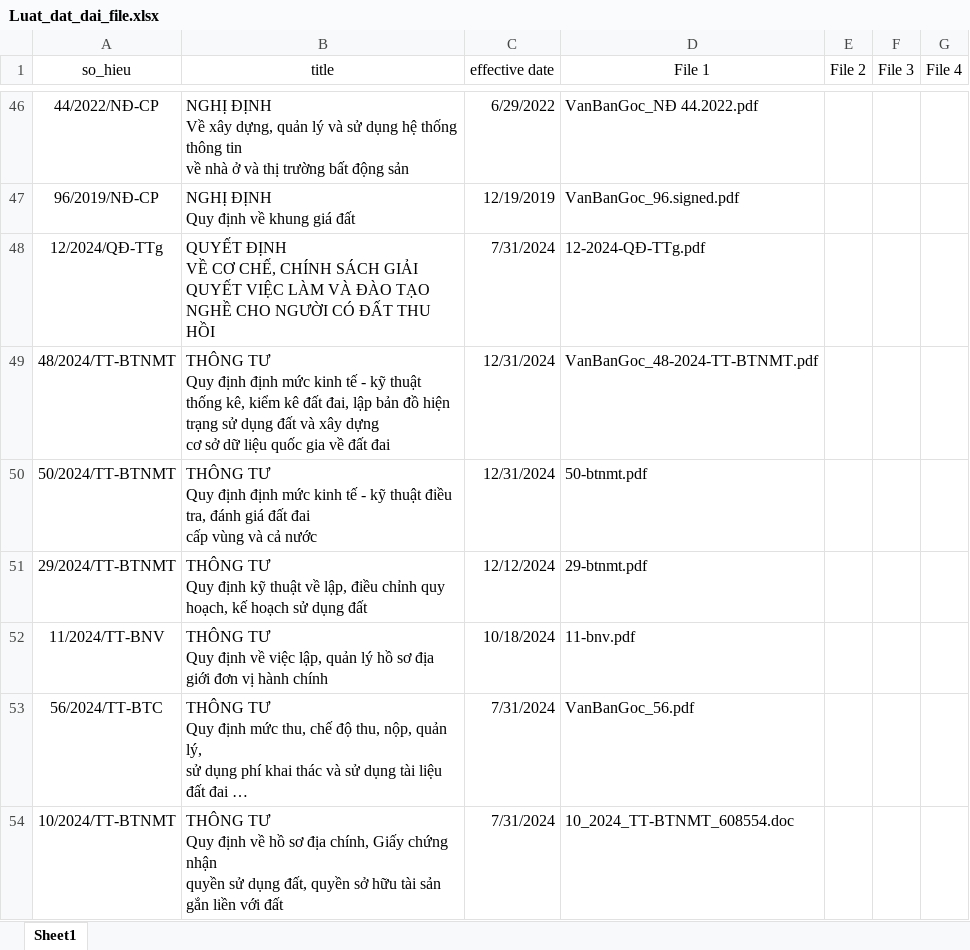
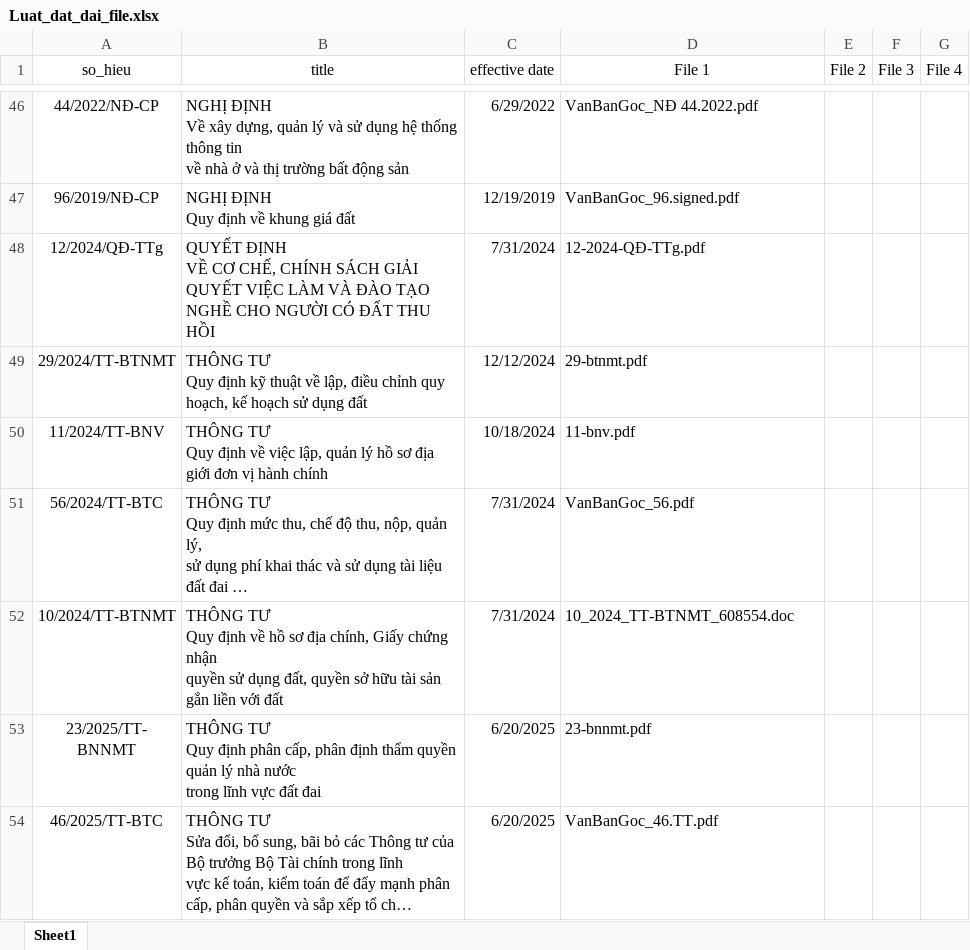
Before and after one commit to VoAnKhoi2005/LawAssistant, an Excel workbook: triplet_extraction/data/luat_dat_dai/Luat_dat_dai_file.xlsx, sheet Sheet1, drawn as a sheet; only a part is shown, gaps mark what is left out; the shorter side is filled out with more unchanged rows; long unchanged cells end in …; values as stored, in another font and other column widths than the file's, no borders; ↵ is a line break in a cell; the diff names each change by its address in the sheet, - before the commit and + after, or states it on an @@ line.

```diff
--- a/triplet_extraction/data/luat_dat_dai/Luat_dat_dai_file.xlsx (sheet Sheet1)
+++ b/triplet_extraction/data/luat_dat_dai/Luat_dat_dai_file.xlsx (sheet Sheet1)
-row 49: 48/2024/TT-BTNMT | THÔNG TƯ ↵ Quy định định mức kinh tế - kỹ thuật ↵ thống kê, kiểm kê đất đai, lập bản đồ hiện trạng sử dụng đất và xây dựng ↵ cơ sở dữ liệu quốc gia về đất đai | 12/31/2024 | VanBanGoc_48-2024-TT-BTNMT.pdf
-row 50: 50/2024/TT-BTNMT | THÔNG TƯ ↵ Quy định định mức kinh tế - kỹ thuật điều tra, đánh giá đất đai ↵ cấp vùng và cả nước | 12/31/2024 | 50-btnmt.pdf
```
Also changed, not shown: 5 other files.
